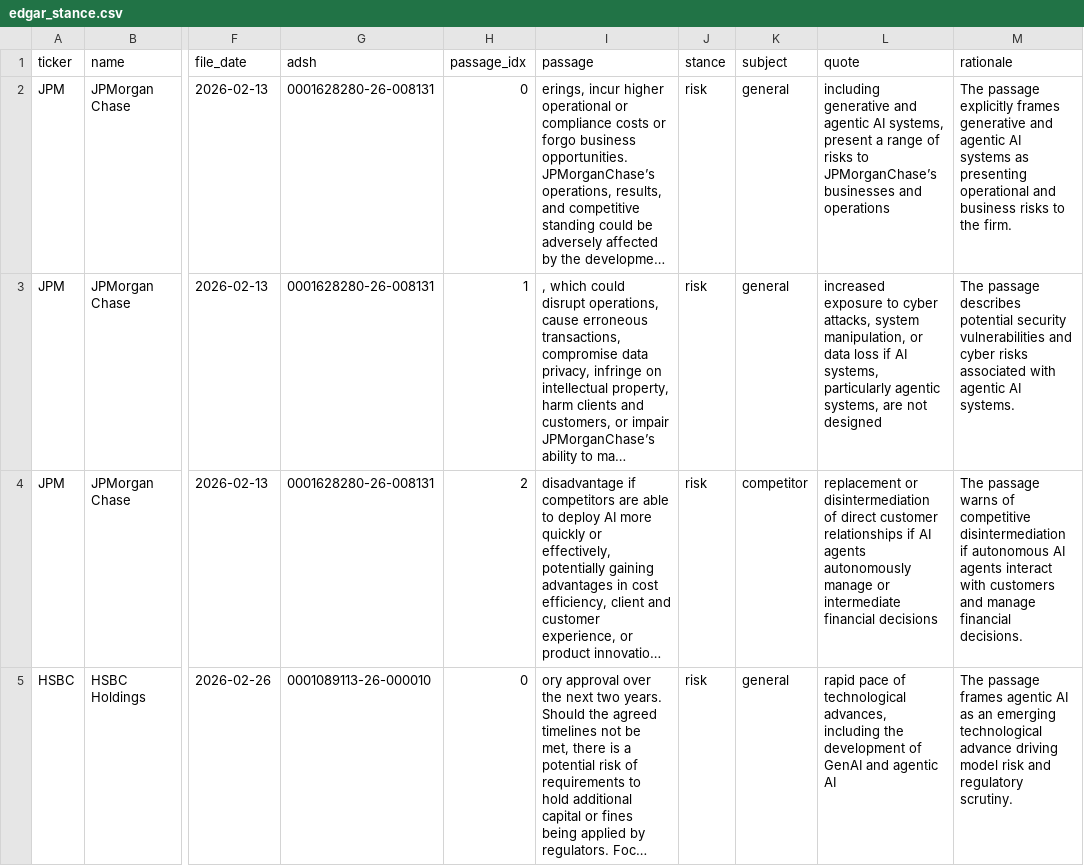
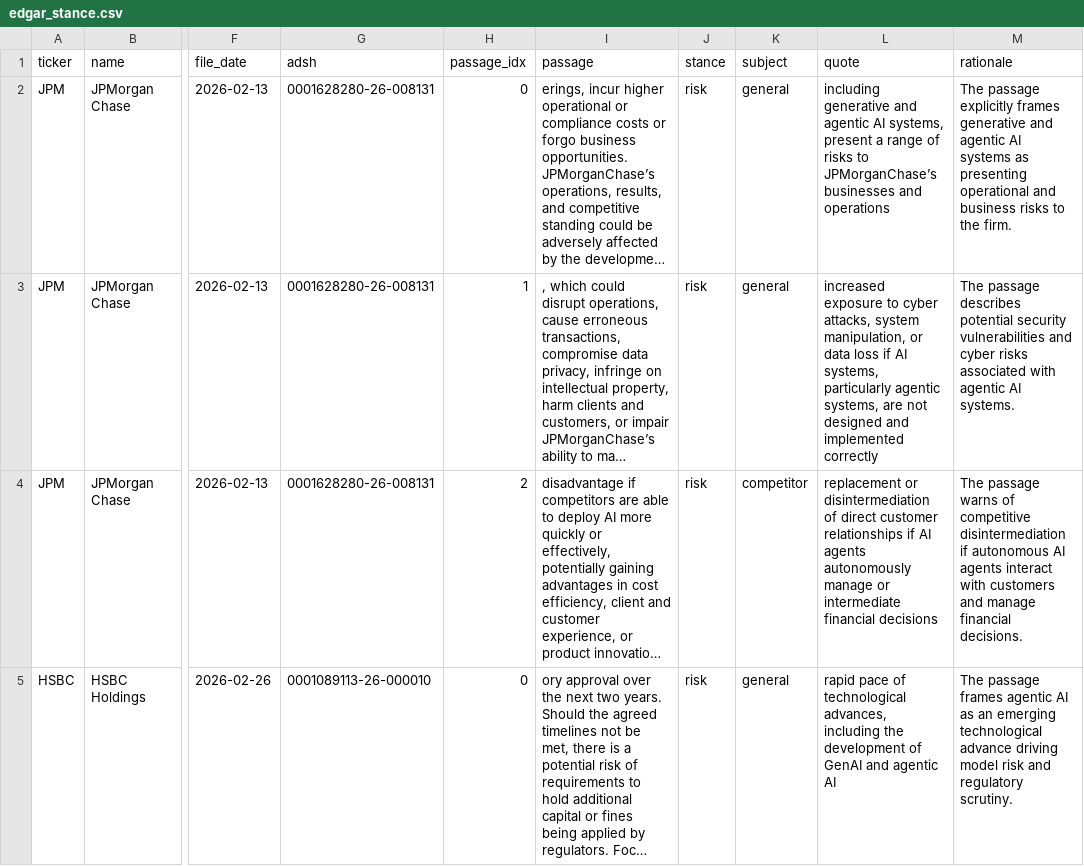
Before and after one commit to kaixinishappy/summer2026-intern-thesis-kai, a CSV file: data/raw/edgar_stance.csv, drawn as a sheet; only a part is shown, gaps mark what is left out; long unchanged cells end in …; the diff covers the shown part only; the diff names each change by its address in the sheet, - before the commit and + after, or states it on an @@ line.

```diff
--- a/data/raw/edgar_stance.csv
+++ b/data/raw/edgar_stance.csv
-L3 (quote): …not designed
+L3 (quote): …not designed and implemented correctly
```
Also changed, not shown: 1 edited cell elsewhere in this file, 5 other files.
